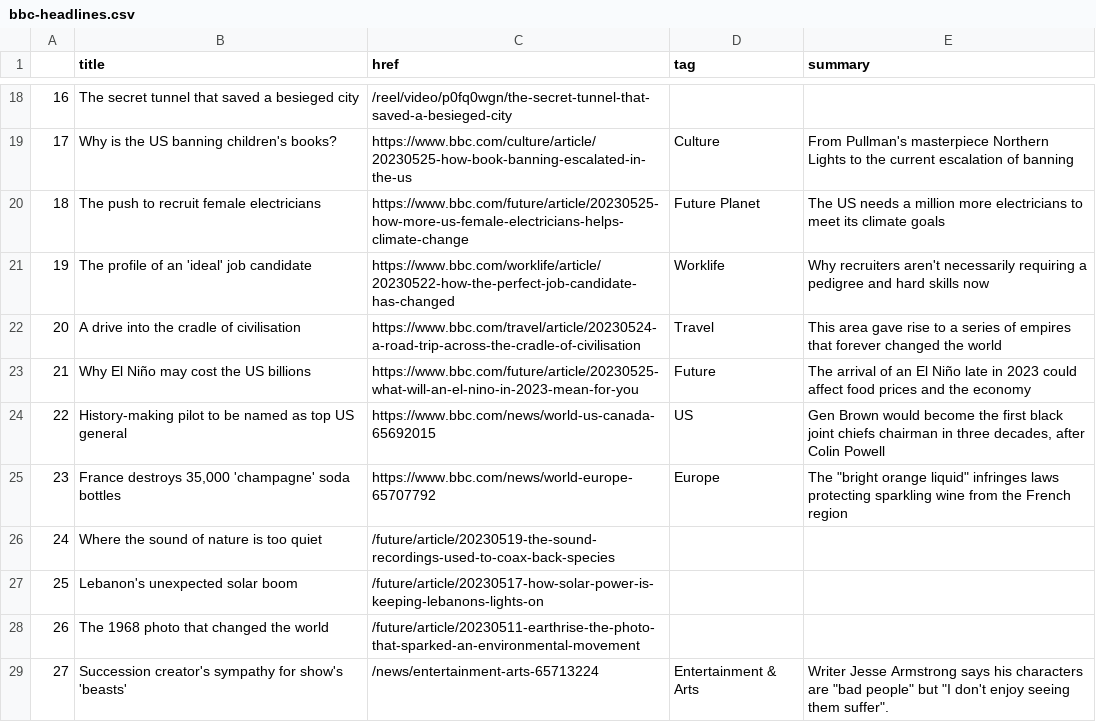
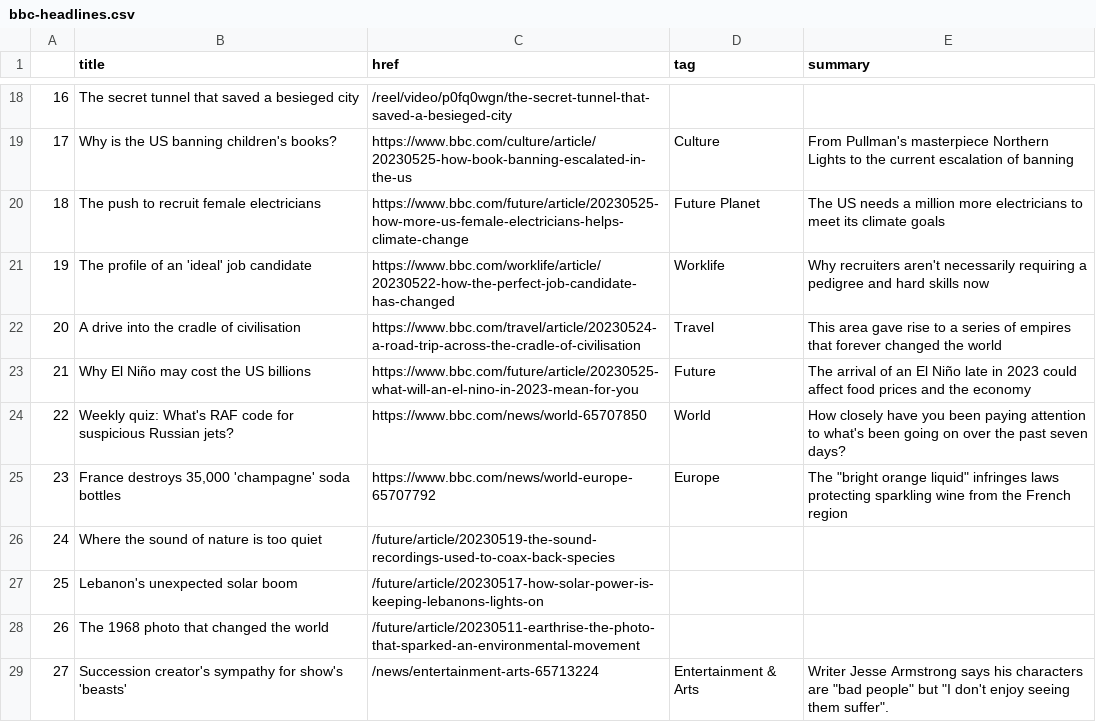
Before and after one commit to jjs021/auto_scraper, a CSV file: bbc-headlines.csv, drawn as a sheet; only a part is shown, gaps mark what is left out.

```diff
--- a/bbc-headlines.csv
+++ b/bbc-headlines.csv
@@ -23,3 +23,3 @@
 21,Why El Niño may cost the US billions,https://www.bbc.com/future/article/20230525-what-will-an-el-nino-in-2023-mean-for-you,Future,The arrival of an El Niño late in 2023 could affect food prices and the economy
-22,History-making pilot to be named as top US general,https://www.bbc.com/news/world-us-canada-65692015,US,"Gen Brown would become the first black joint chiefs chairman in three decades, after Colin Powell"
+22,Weekly quiz: What's RAF code for suspicious Russian jets?,https://www.bbc.com/news/world-65707850,World,How closely have you been paying attention to what's been going on over the past seven days?
 23,"France destroys 35,000 'champagne' soda bottles",https://www.bbc.com/news/world-europe-65707792,Europe,"The ""bright orange liquid"" infringes laws protecting sparkling wine from the French region"
```
